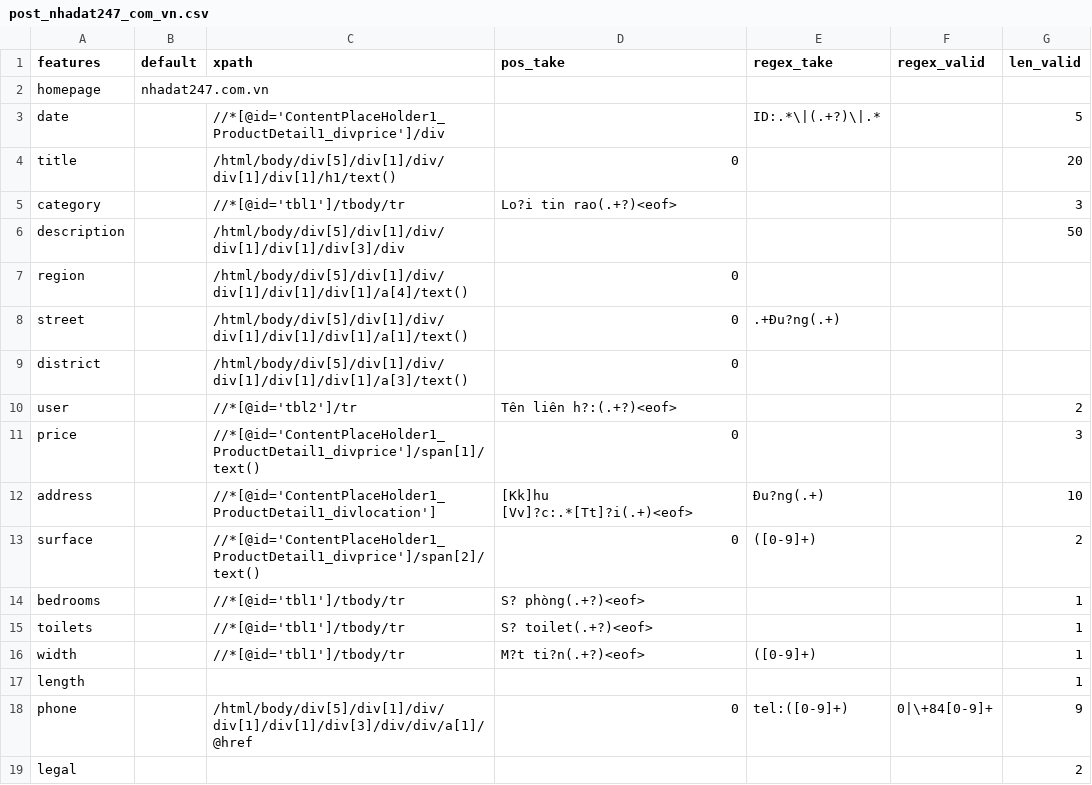
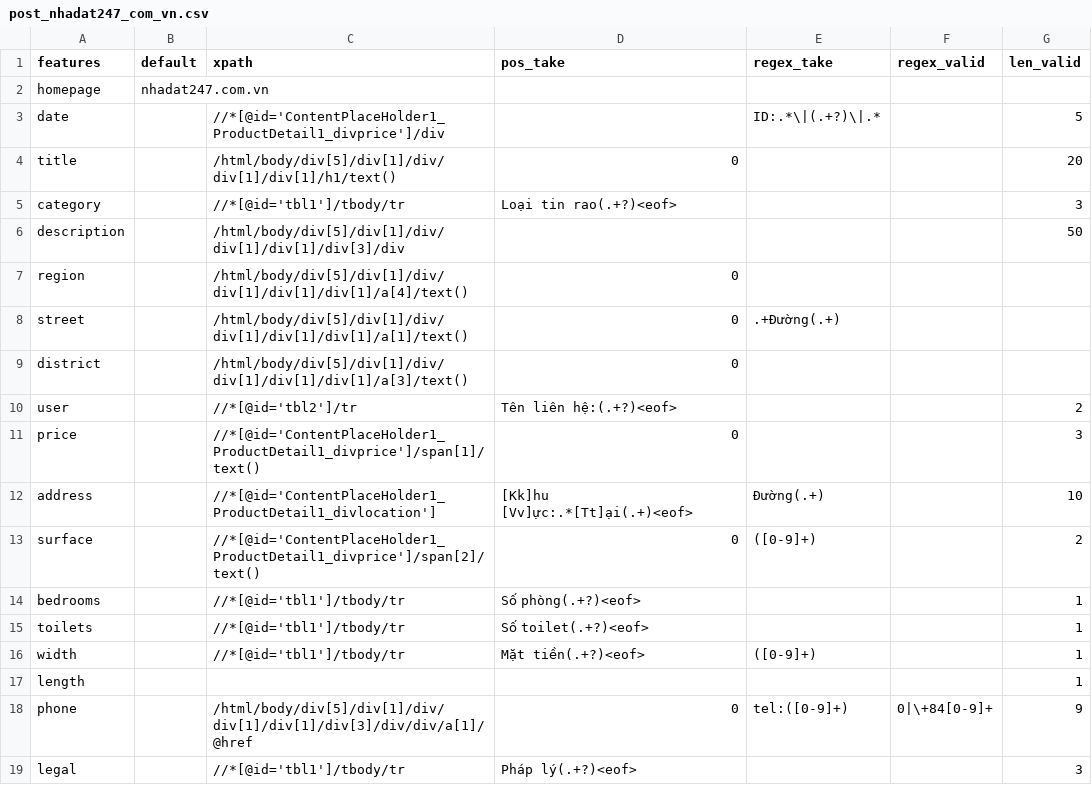
Before and after one commit to ngthquocminh/bds-scraper, a CSV file: config/post_nhadat247_com_vn.csv, drawn as a sheet; the diff names each change by its address in the sheet, - before the commit and + after, or states it on an @@ line.

Commit message:
fix character errrors

```diff
--- a/config/post_nhadat247_com_vn.csv
+++ b/config/post_nhadat247_com_vn.csv
-D5 (pos_take): Lo?i tin rao(.+?)<eof>
+D5 (pos_take): Loại tin rao(.+?)<eof>
-E8 (regex_take): .+Ðu?ng(.+)
+E8 (regex_take): .+Đường(.+)
-D10 (pos_take): Tên liên h?:(.+?)<eof>
+D10 (pos_take): Tên liên hệ:(.+?)<eof>
-D12 (pos_take): [Kk]hu [Vv]?c:.*[Tt]?i(.+)<eof>
+D12 (pos_take): [Kk]hu [Vv]ực:.*[Tt]ại(.+)<eof>
-E12 (regex_take): Ðu?ng(.+)
+E12 (regex_take): Đường(.+)
-D14 (pos_take): S? phòng(.+?)<eof>
+D14 (pos_take): Số phòng(.+?)<eof>
-D15 (pos_take): S? toilet(.+?)<eof>
+D15 (pos_take): Số toilet(.+?)<eof>
-D16 (pos_take): M?t ti?n(.+?)<eof>
+D16 (pos_take): Mặt tiền(.+?)<eof>
-C19 (xpath): (empty)
+C19 (xpath): //*[@id='tbl1']/tbody/tr
-D19 (pos_take): (empty)
+D19 (pos_take): Pháp lý(.+?)<eof>
-G19 (len_valid): 2
+G19 (len_valid): 3
```
